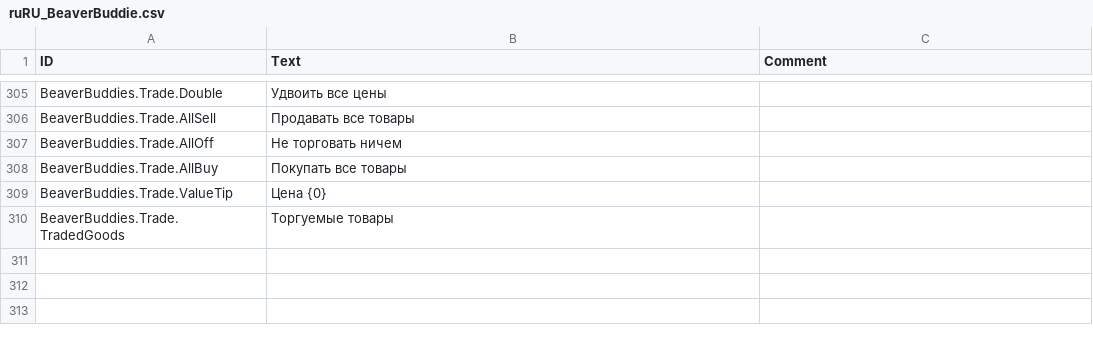
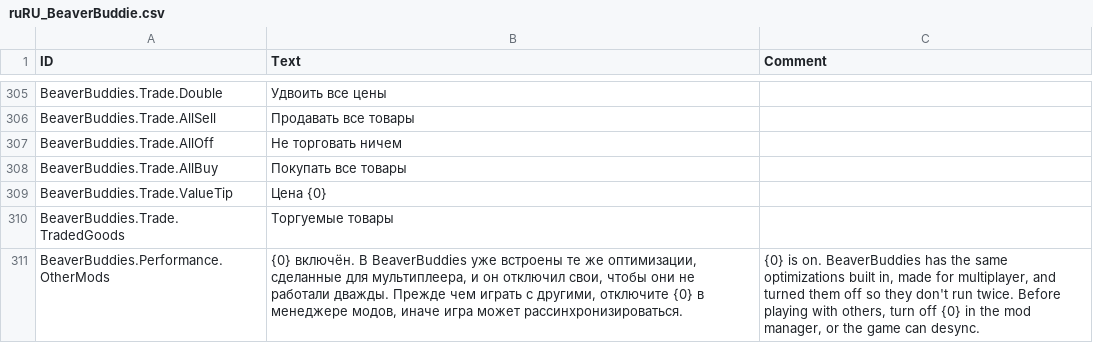
Before and after one commit to FezVrasta/BeaverBuddies-CoOp-PvP-Edition, a CSV file: BeaverBuddies/Localizations/ruRU_BeaverBuddie.csv, drawn as a sheet; only a part is shown, gaps mark what is left out; the diff names each change by its address in the sheet, - before the commit and + after, or states it on an @@ line.

```diff
--- a/BeaverBuddies/Localizations/ruRU_BeaverBuddie.csv
+++ b/BeaverBuddies/Localizations/ruRU_BeaverBuddie.csv
+row 311: BeaverBuddies.Performance.OtherMods | {0} включён. В BeaverBuddies уже встроены те же оптимизации, сделанные для мультиплеера, и он отключил свои, чтобы они не работали дважды. Прежде чем играть с другими, отключите {0} в менеджере модов, иначе игра может рассинхронизироваться. | {0} is on. BeaverBuddies has the same optimizations built in, made for multiplayer, and turned them off so they don't run twice. Before playing with others, turn off {0} in the mod manager, or the game can desync.
```
Also changed, not shown: BeaverBuddies/Localizations/frFR_BeaverBuddie.csv, BeaverBuddies/Localizations/jaJP_BeaverBuddie.csv, 56 other files.
